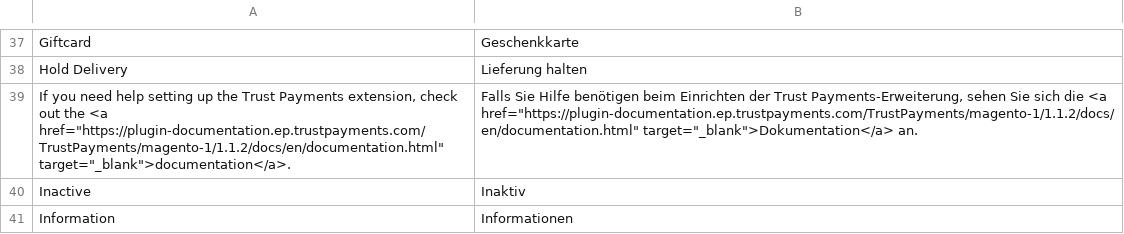
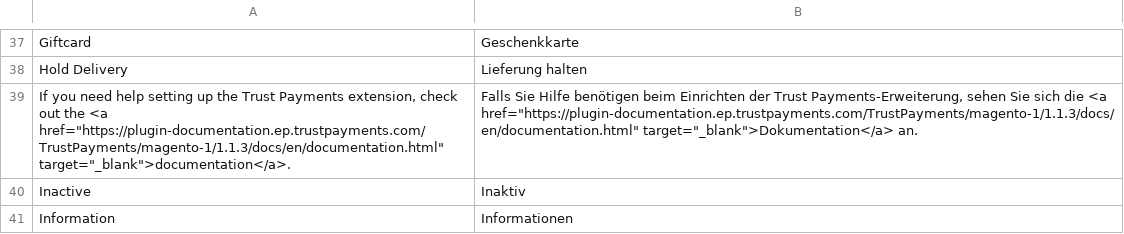
Before and after one commit to TrustPayments/magento-1, a CSV file: app/locale/de_DE/TrustPayments_Payment.csv, drawn as a sheet; only a part is shown, gaps mark what is left out.

```diff
--- a/app/locale/de_DE/TrustPayments_Payment.csv
+++ b/app/locale/de_DE/TrustPayments_Payment.csv
@@ -38,3 +38,3 @@
 "Hold Delivery","Lieferung halten"
-"If you need help setting up the Trust Payments extension, check out the <a href=""https://plugin-documentation.ep.trustpayments.com/TrustPayments/magento-1/1.1.2/docs/en/documentation.html"" target=""_blank"">documentation</a>.","Falls Sie Hilfe benötigen beim Einrichten der Trust Payments-Erweiterung, sehen Sie sich die <a href=""https://plugin-documentation.ep.trustpayments.com/TrustPayments/magento-1/1.1.2/docs/en/documentation.html"" target=""_blank"">Dokumentation</a> an."
+"If you need help setting up the Trust Payments extension, check out the <a href=""https://plugin-documentation.ep.trustpayments.com/TrustPayments/magento-1/1.1.3/docs/en/documentation.html"" target=""_blank"">documentation</a>.","Falls Sie Hilfe benötigen beim Einrichten der Trust Payments-Erweiterung, sehen Sie sich die <a href=""https://plugin-documentation.ep.trustpayments.com/TrustPayments/magento-1/1.1.3/docs/en/documentation.html"" target=""_blank"">Dokumentation</a> an."
 "Inactive","Inaktiv"
```
Also changed, not shown: app/locale/en_US/TrustPayments_Payment.csv, 5 other files.
